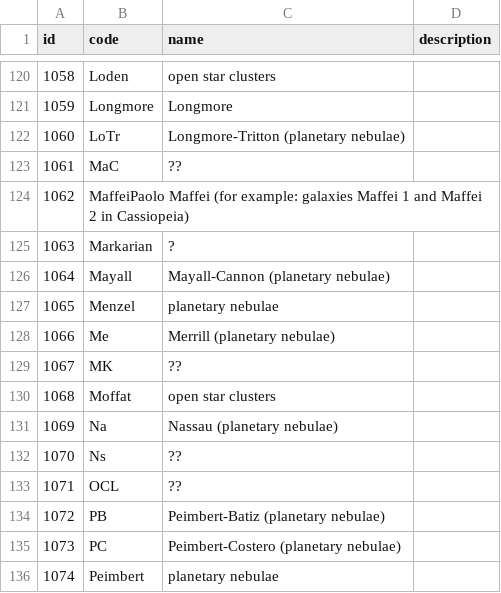
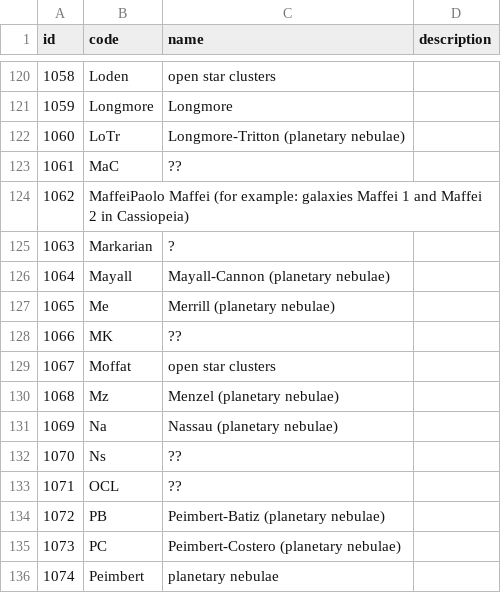
Before and after one commit to skybber/czsky, a CSV file: data/astro_catalogues.csv, drawn as a sheet; only a part is shown, gaps mark what is left out; removed rows and columns are numbered as before the commit, all else as after; the diff names each change by its address in the sheet, - before the commit and + after, or states it on an @@ line.

Commit message:
Fix Menzel PN designation

```diff
--- a/data/astro_catalogues.csv
+++ b/data/astro_catalogues.csv
-row 127: 1065 | Menzel | planetary nebulae
@@ column A (id) renumbered between rows 127 and 129 @@
+row 130: 1068 | Mz | Menzel (planetary nebulae)
```
